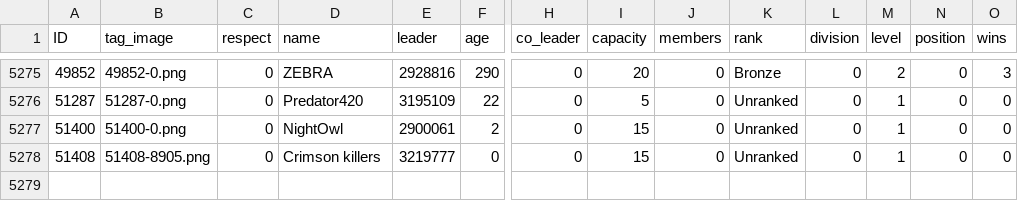
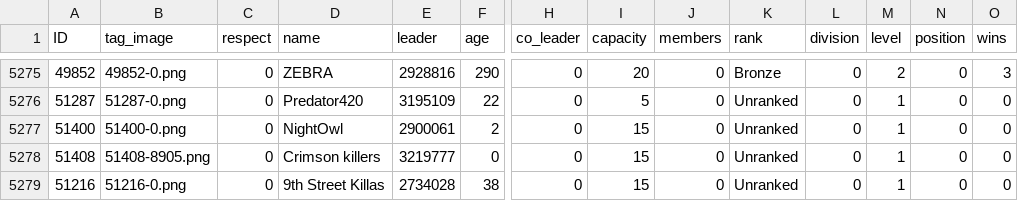
Before and after one commit to algisk/algisk.github.io, a CSV file: deadFacs.csv, drawn as a sheet; only a part is shown, gaps mark what is left out; rows hold the shown columns only; the diff names each change by its address in the sheet, - before the commit and + after, or states it on an @@ line.

```diff
--- a/deadFacs.csv
+++ b/deadFacs.csv
+row 5279: 51216 | 51216-0.png | 0 | 9th Street Killas | 2734028 | 38 | 0 | 15 | 0 | Unranked | 0 | 1 | 0 | 0
```
Also changed, not shown: comps.csv, 2 other files.
